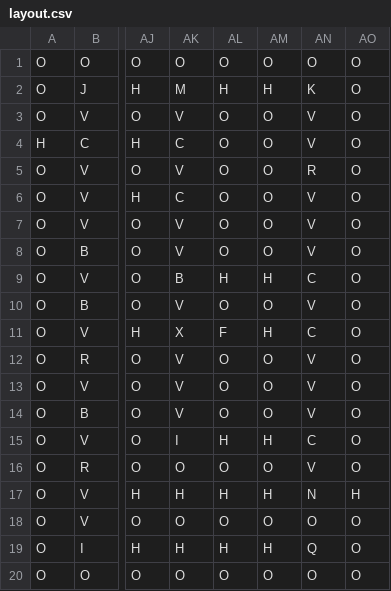
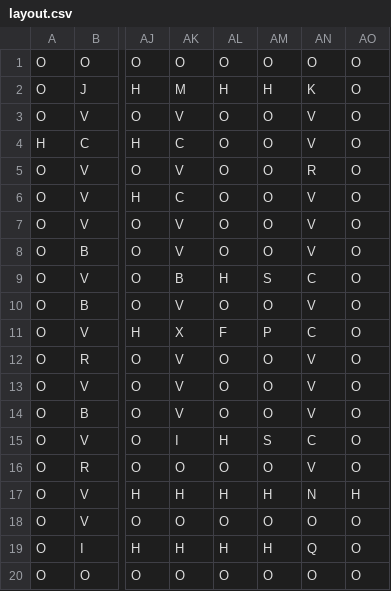
Before and after one commit to BassimGh/FoodTruckFrenzy, a CSV file: foodtruckfrenzy/src/main/resources/foodtruckfrenzy/layout.csv, drawn as a sheet; only a part is shown, gaps mark what is left out; the diff names each change by its address in the sheet, - before the commit and + after, or states it on an @@ line.

```diff
--- a/foodtruckfrenzy/src/main/resources/foodtruckfrenzy/layout.csv
+++ b/foodtruckfrenzy/src/main/resources/foodtruckfrenzy/layout.csv
-AM9: H
+AM9: S
-AM11: H
+AM11: P
-AM15: H
+AM15: S
```
Also changed, not shown: 5 other files.
